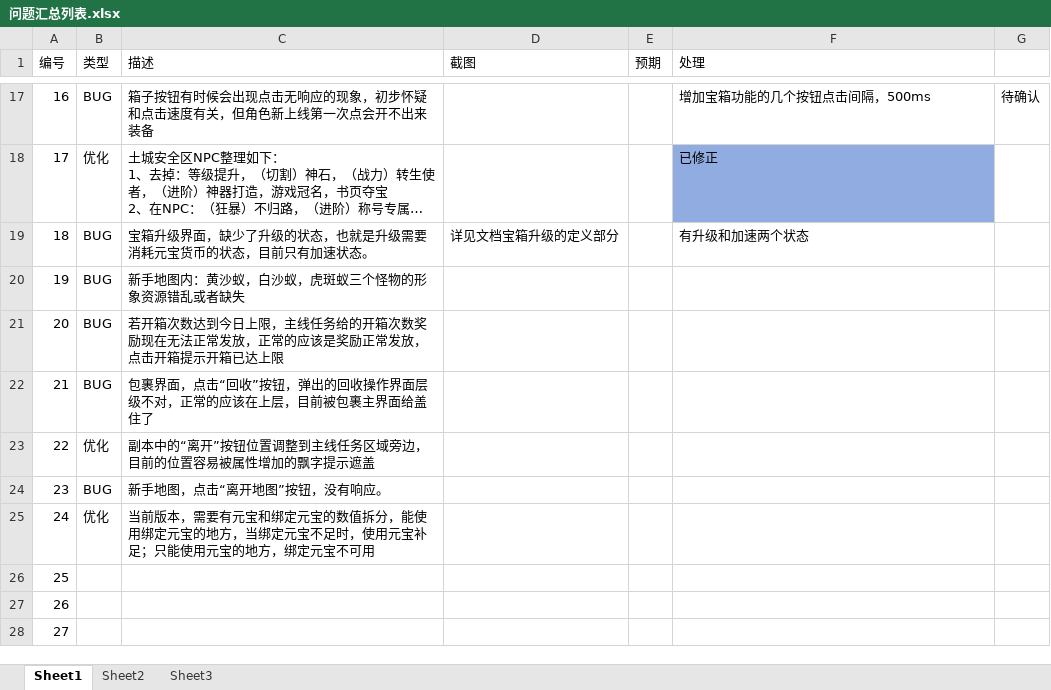
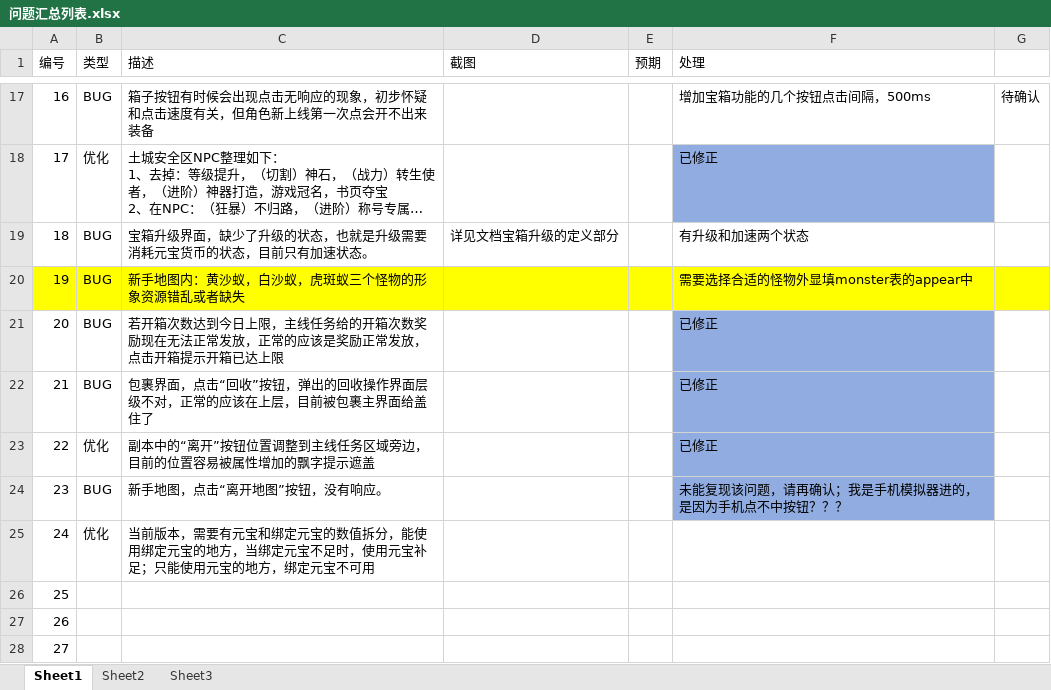
Before and after one commit to wowodeyoutiao/work996-game-shenwang, an Excel workbook: 策划文档/问题汇总列表.xlsx, sheet Sheet1, drawn as a sheet; only a part is shown, gaps mark what is left out; long unchanged cells end in …; values as stored, in another font and other column widths than the file's, no borders; the diff names each change by its address in the sheet, - before the commit and + after, or states it on an @@ line.

Commit message:
11

```diff
--- a/策划文档/问题汇总列表.xlsx (sheet Sheet1)
+++ b/策划文档/问题汇总列表.xlsx (sheet Sheet1)
-A20:G20 fill: none
+A20:G20 fill: #FFFF00
-F20 (处理): (empty)
+F20 (处理): 需要选择合适的怪物外显填monster表的appear中
-F21:F23 (处理): (empty)
+F21:F23 (处理): 已修正
-F21:F24 fill: none
+F21:F24 fill: #91ACE0
-F24 (处理): (empty)
+F24 (处理): 未能复现该问题，请再确认；我是手机模拟器进的，是因为手机点不中按钮？？？
```
